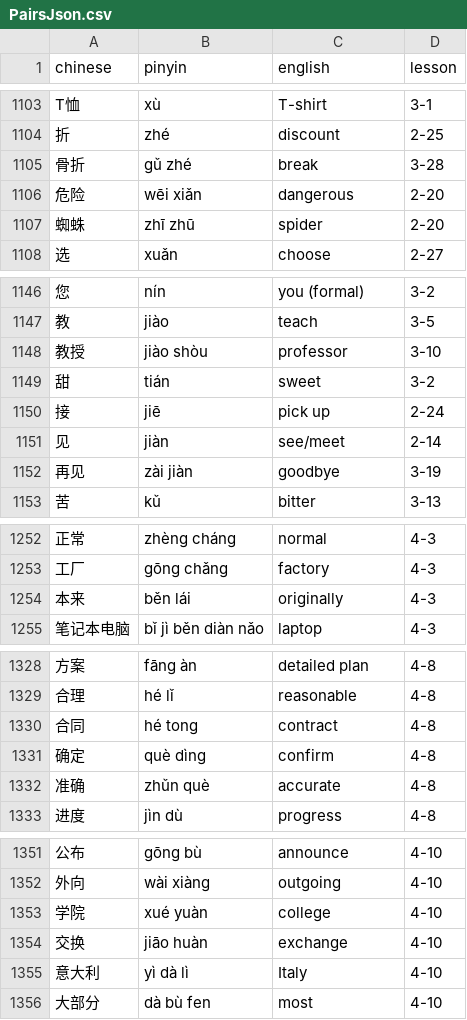
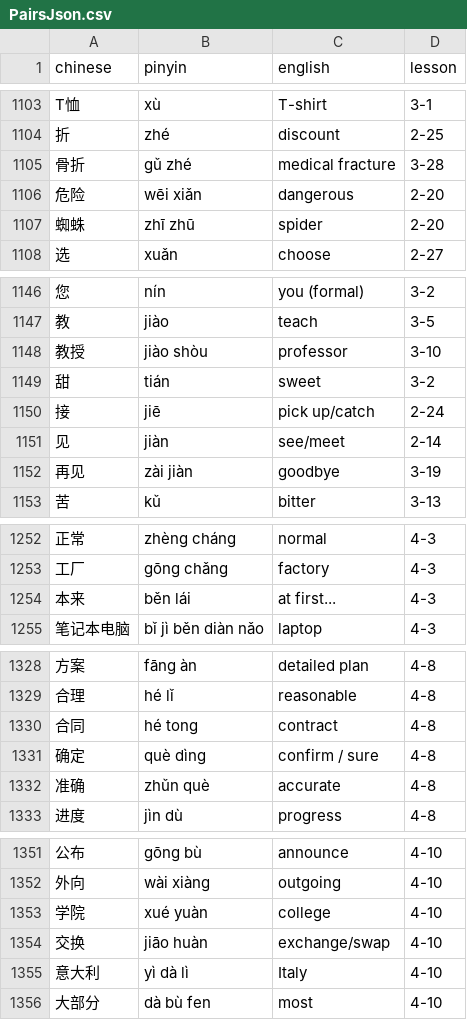
Before and after one commit to 4044ever/duolingo-chinese-dictionary, a CSV file: PairsJson.csv, drawn as a sheet; only a part is shown, gaps mark what is left out; the diff covers the shown part only.

```diff
--- a/PairsJson.csv
+++ b/PairsJson.csv
@@ -1104,3 +1104,3 @@ T恤,xù,T-shirt,3-1
 折,zhé,discount,2-25
-骨折,gǔ zhé,break,3-28
+骨折,gǔ zhé,medical fracture,3-28
 危险,wēi xiǎn,dangerous,2-20
@@ -1149,3 +1149,3 @@ T恤,xù,T-shirt,3-1
 甜,tián,sweet,3-2
-接,jiē,pick up,2-24
+接,jiē,pick up/catch,2-24
 见,jiàn,see/meet,2-14
@@ -1253,3 +1253,3 @@ T恤,xù,T-shirt,3-1
 工厂,gōng chǎng,factory,4-3
-本来,běn lái,originally,4-3
+本来,běn lái,at first...,4-3
 笔记本电脑,bǐ jì běn diàn nǎo,laptop,4-3
@@ -1330,3 +1330,3 @@ T恤,xù,T-shirt,3-1
 合同,hé tong,contract,4-8
-确定,què dìng,confirm,4-8
+确定,què dìng,confirm / sure,4-8
 准确,zhǔn què,accurate,4-8
@@ -1353,3 +1353,3 @@ T恤,xù,T-shirt,3-1
 学院,xué yuàn,college,4-10
-交换,jiāo huàn,exchange,4-10
+交换,jiāo huàn,exchange/swap,4-10
 意大利,yì dà lì,Italy,4-10
```
Also changed, not shown: 43 added rows and 5 edited cells elsewhere in this file.
